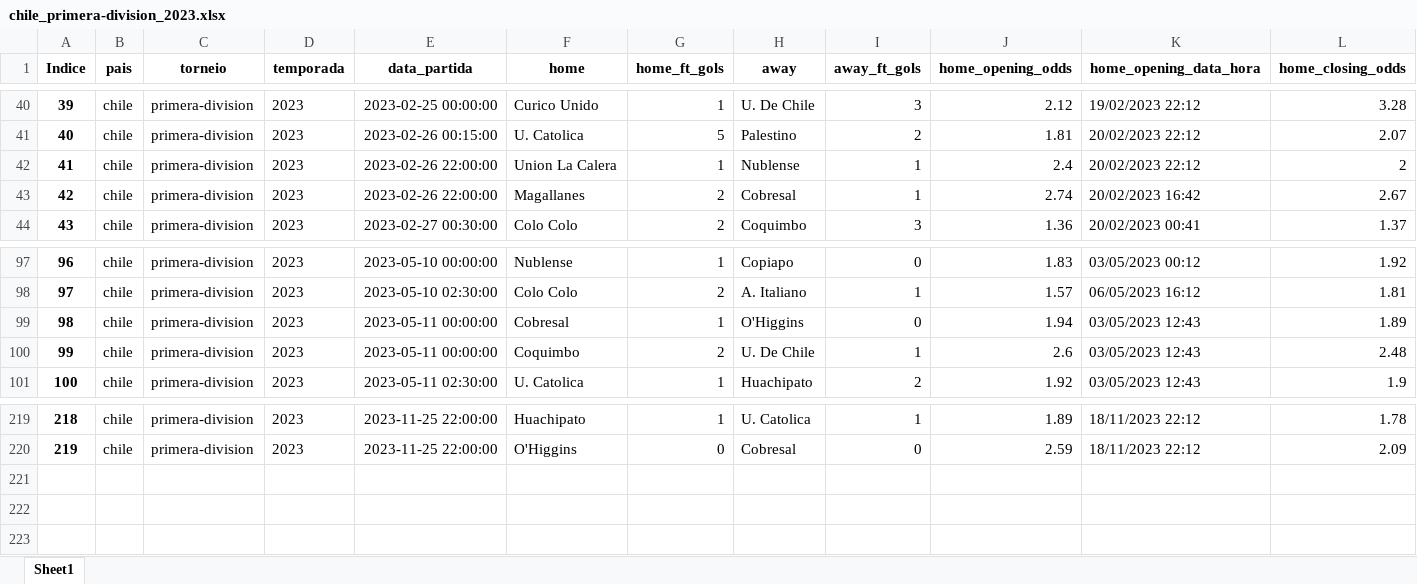
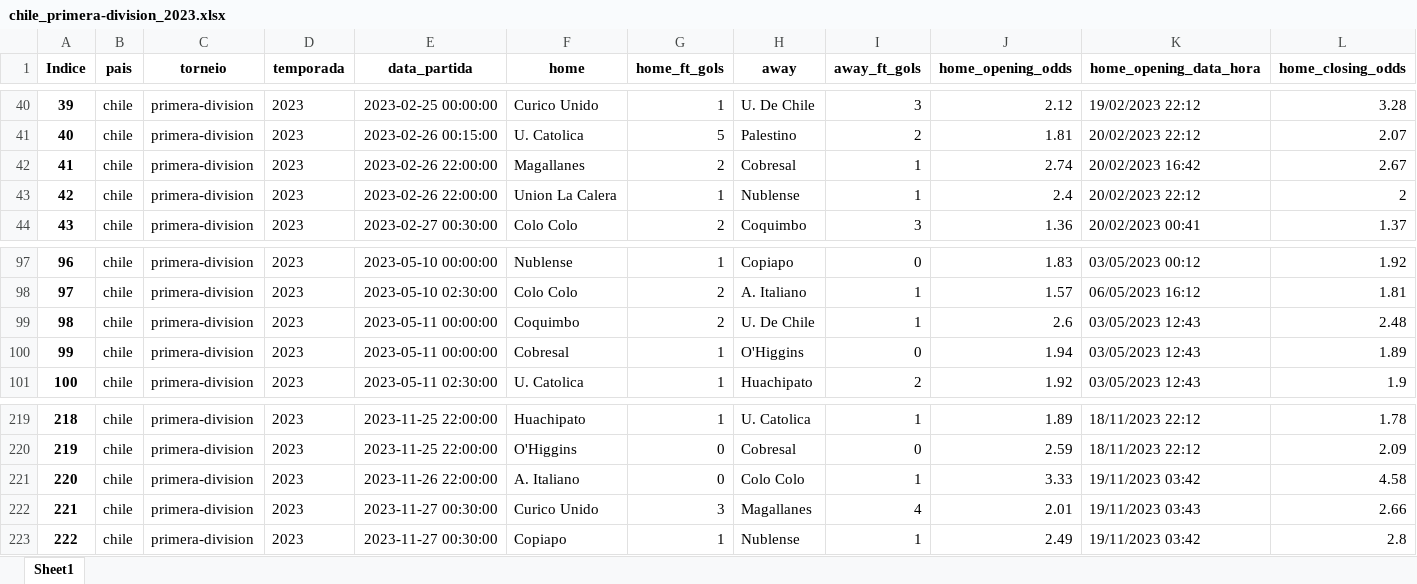
Before and after one commit to tarciziojrdf/poco, an Excel workbook: 2023/chile_primera-division_2023.xlsx, sheet Sheet1, drawn as a sheet; only a part is shown, gaps mark what is left out; values as stored, in another font and other column widths than the file's, no borders; addresses are those after the commit; rows hold the shown columns only; the diff names each change by its address in the sheet, - before the commit and + after, or states it on an @@ line.

```diff
--- a/2023/chile_primera-division_2023.xlsx (sheet Sheet1)
+++ b/2023/chile_primera-division_2023.xlsx (sheet Sheet1)
@@ row 43 moved to row 42: 41 @@
@@ column A (Indice) renumbered between rows 43 and 100 @@
@@ row 100 moved to row 99: 98 @@
+row 221: 220 | chile | primera-division | 2023 | 2023-11-26 22:00:00 | A. Italiano | 0 | Colo Colo | 1 | 3.33 | 19/11/2023 03:42 | 4.58
+row 222: 221 | chile | primera-division | 2023 | 2023-11-27 00:30:00 | Curico Unido | 3 | Magallanes | 4 | 2.01 | 19/11/2023 03:43 | 2.66
+row 223: 222 | chile | primera-division | 2023 | 2023-11-27 00:30:00 | Copiapo | 1 | Nublense | 1 | 2.49 | 19/11/2023 03:42 | 2.8
```
Also changed, not shown: 2023/argentina_copa-de-la-liga-profesional_2023.xlsx, 2023/brazil_serie-a_2023.xlsx, 9 other files.
